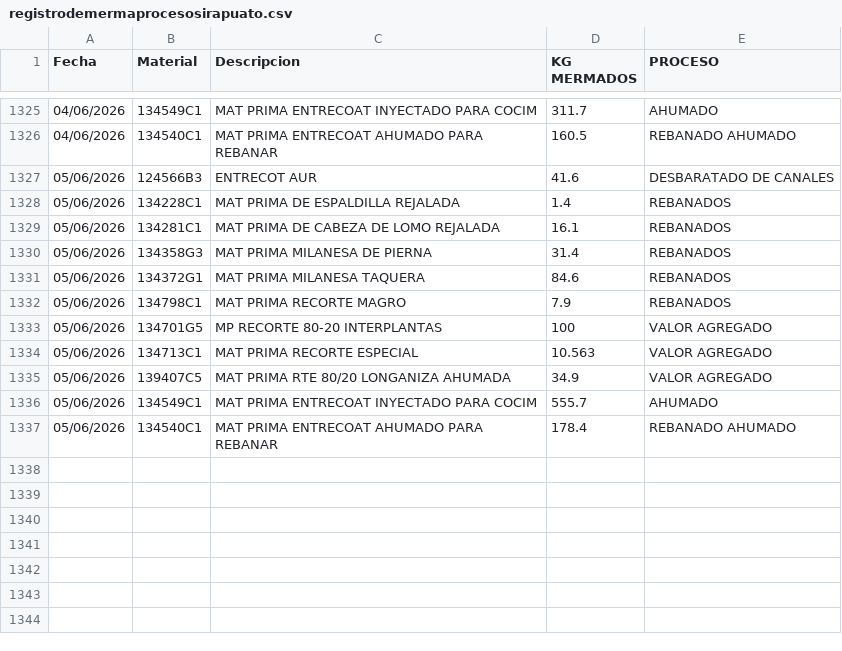
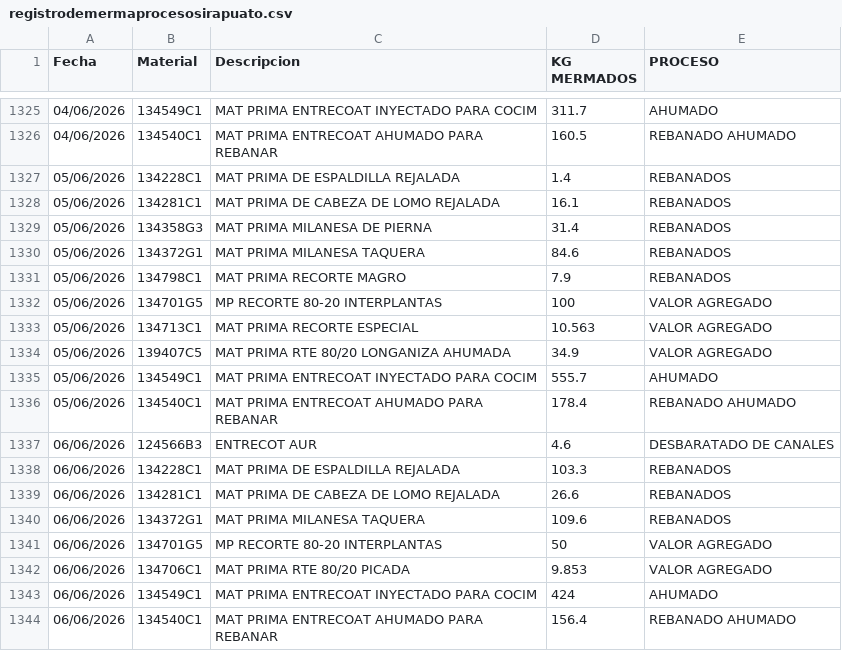
Before and after one commit to rosaliolh/basedatos, a CSV file: registrodemermaprocesosirapuato.csv, drawn as a sheet; only a part is shown, gaps mark what is left out.

Commit message:
Update registrodemermaprocesosirapuato.csv

```diff
--- a/registrodemermaprocesosirapuato.csv
+++ b/registrodemermaprocesosirapuato.csv
@@ -1326,3 +1326,2 @@ Fecha,Material,Descripcion,KG MERMADOS,PROCESO
 04/06/2026,134540C1,MAT PRIMA ENTRECOAT AHUMADO PARA REBANAR,160.5,REBANADO AHUMADO
-05/06/2026,124566B3,ENTRECOT AUR,41.6,DESBARATADO DE CANALES
 05/06/2026,134228C1,MAT PRIMA DE ESPALDILLA REJALADA,1.4,REBANADOS
@@ -1337 +1336,9 @@ Fecha,Material,Descripcion,KG MERMADOS,PROCESO
 05/06/2026,134540C1,MAT PRIMA ENTRECOAT AHUMADO PARA REBANAR,178.4,REBANADO AHUMADO
+06/06/2026,124566B3,ENTRECOT AUR,4.6,DESBARATADO DE CANALES
+06/06/2026,134228C1,MAT PRIMA DE ESPALDILLA REJALADA,103.3,REBANADOS
+06/06/2026,134281C1,MAT PRIMA DE CABEZA DE LOMO REJALADA,26.6,REBANADOS
+06/06/2026,134372G1,MAT PRIMA MILANESA TAQUERA,109.6,REBANADOS
+06/06/2026,134701G5,MP RECORTE 80-20 INTERPLANTAS,50,VALOR AGREGADO
+06/06/2026,134706C1,MAT PRIMA RTE 80/20 PICADA,9.853,VALOR AGREGADO
+06/06/2026,134549C1,MAT PRIMA ENTRECOAT INYECTADO PARA COCIM,424,AHUMADO
+06/06/2026,134540C1,MAT PRIMA ENTRECOAT AHUMADO PARA REBANAR,156.4,REBANADO AHUMADO
```
